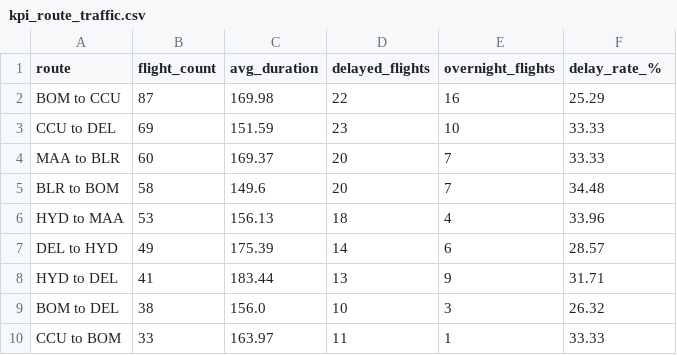
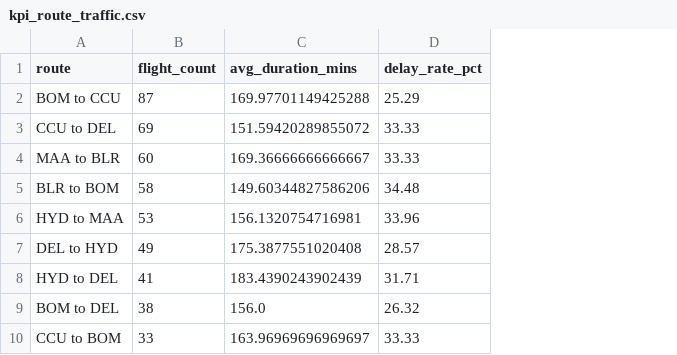
Before and after one commit to snehavvv/airline_pipeline, a CSV file: data/aggregated/kpi_route_traffic.csv, drawn as a sheet; only a part is shown; removed rows and columns are numbered as before the commit, all else as after; the diff names each change by its address in the sheet, - before the commit and + after, or states it on an @@ line.

```diff
--- a/data/aggregated/kpi_route_traffic.csv
+++ b/data/aggregated/kpi_route_traffic.csv
-column C (avg_duration), rows 2-10: 169.98 | 151.59 | 169.37 | 149.6 | 156.13 | 175.39 | 183.44 | 156.0 | 163.97
-column D (delayed_flights), rows 2-10: 22 | 23 | 20 | 20 | 18 | 14 | 13 | 10 | 11
-column E (overnight_flights), rows 2-10: 16 | 10 | 7 | 7 | 4 | 6 | 9 | 3 | 1
+column C (avg_duration_mins), rows 2-10: 169.97701149425288 | 151.59420289855072 | 169.36666666666667 | 149.60344827586206 | 156.1320754716981 | 175.3877551020408 | 183.4390243902439 | 156.0 | 163.96969696969697
-D1: delay_rate_%
+D1: delay_rate_pct
```
Also changed, not shown: data/aggregated/kpi_airline_passenger_demographics.csv, data/aggregated/kpi_avg_duration_by_airline.csv, 22 other files.
